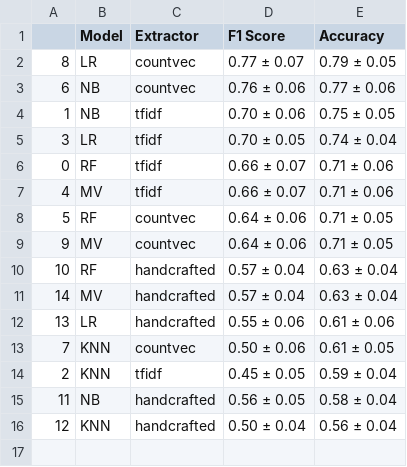
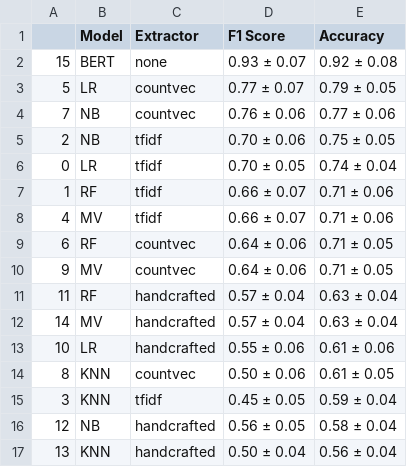
Before and after one commit to up4472/upolanc-nlp, a CSV file: results/0-topic.csv, drawn as a sheet.

```diff
--- a/results/0-topic.csv
+++ b/results/0-topic.csv
@@ -1,16 +1,17 @@
 	Model	Extractor	F1 Score	Accuracy
-8	LR	countvec	0.77 ± 0.07	0.79 ± 0.05
-6	NB	countvec	0.76 ± 0.06	0.77 ± 0.06
-1	NB	tfidf	0.70 ± 0.06	0.75 ± 0.05
-3	LR	tfidf	0.70 ± 0.05	0.74 ± 0.04
-0	RF	tfidf	0.66 ± 0.07	0.71 ± 0.06
+15	BERT	none	0.93 ± 0.07	0.92 ± 0.08
+5	LR	countvec	0.77 ± 0.07	0.79 ± 0.05
+7	NB	countvec	0.76 ± 0.06	0.77 ± 0.06
+2	NB	tfidf	0.70 ± 0.06	0.75 ± 0.05
+0	LR	tfidf	0.70 ± 0.05	0.74 ± 0.04
+1	RF	tfidf	0.66 ± 0.07	0.71 ± 0.06
 4	MV	tfidf	0.66 ± 0.07	0.71 ± 0.06
-5	RF	countvec	0.64 ± 0.06	0.71 ± 0.05
+6	RF	countvec	0.64 ± 0.06	0.71 ± 0.05
 9	MV	countvec	0.64 ± 0.06	0.71 ± 0.05
-10	RF	handcrafted	0.57 ± 0.04	0.63 ± 0.04
+11	RF	handcrafted	0.57 ± 0.04	0.63 ± 0.04
 14	MV	handcrafted	0.57 ± 0.04	0.63 ± 0.04
-13	LR	handcrafted	0.55 ± 0.06	0.61 ± 0.06
-7	KNN	countvec	0.50 ± 0.06	0.61 ± 0.05
-2	KNN	tfidf	0.45 ± 0.05	0.59 ± 0.04
-11	NB	handcrafted	0.56 ± 0.05	0.58 ± 0.04
-12	KNN	handcrafted	0.50 ± 0.04	0.56 ± 0.04
+10	LR	handcrafted	0.55 ± 0.06	0.61 ± 0.06
+8	KNN	countvec	0.50 ± 0.06	0.61 ± 0.05
+3	KNN	tfidf	0.45 ± 0.05	0.59 ± 0.04
+12	NB	handcrafted	0.56 ± 0.05	0.58 ± 0.04
+13	KNN	handcrafted	0.50 ± 0.04	0.56 ± 0.04
```
Also changed, not shown: results/0-bookid.csv, results/0-codepreliminary.csv, 5 other files.
